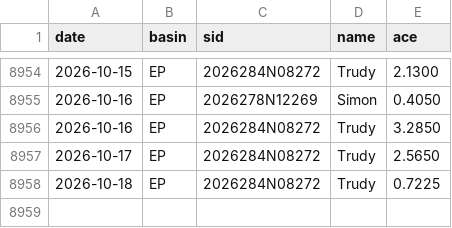
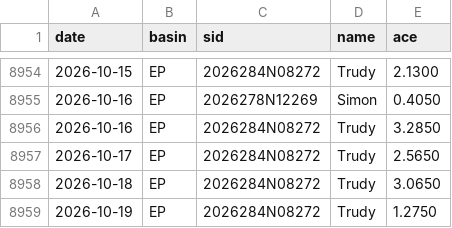
Before and after one commit to Yoyojolanda/earthindicators, a CSV file: data/ace_daily.csv, drawn as a sheet; only a part is shown, gaps mark what is left out.

```diff
--- a/data/ace_daily.csv
+++ b/data/ace_daily.csv
@@ -8957,2 +8957,3 @@ date,basin,sid,name,ace
 2026-10-17,EP,2026284N08272,Trudy,2.5650
-2026-10-18,EP,2026284N08272,Trudy,0.7225
+2026-10-18,EP,2026284N08272,Trudy,3.0650
+2026-10-19,EP,2026284N08272,Trudy,1.2750
```
Also changed, not shown: 2 other files.
